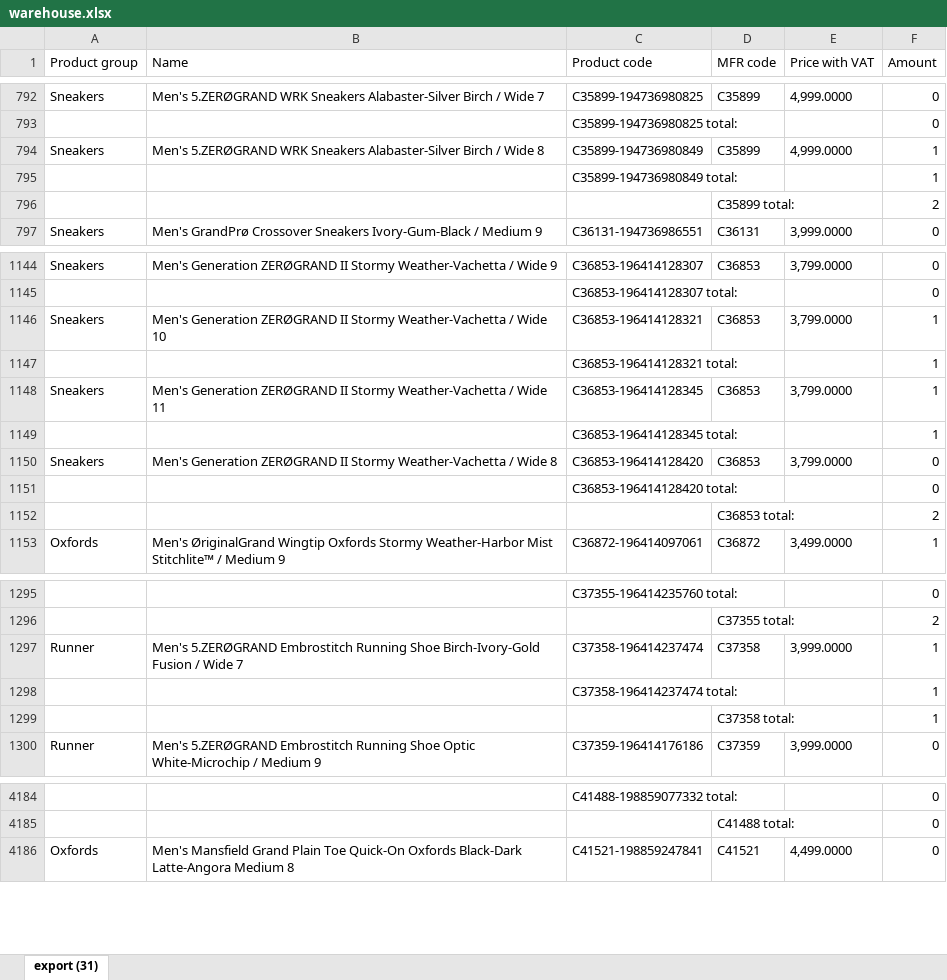
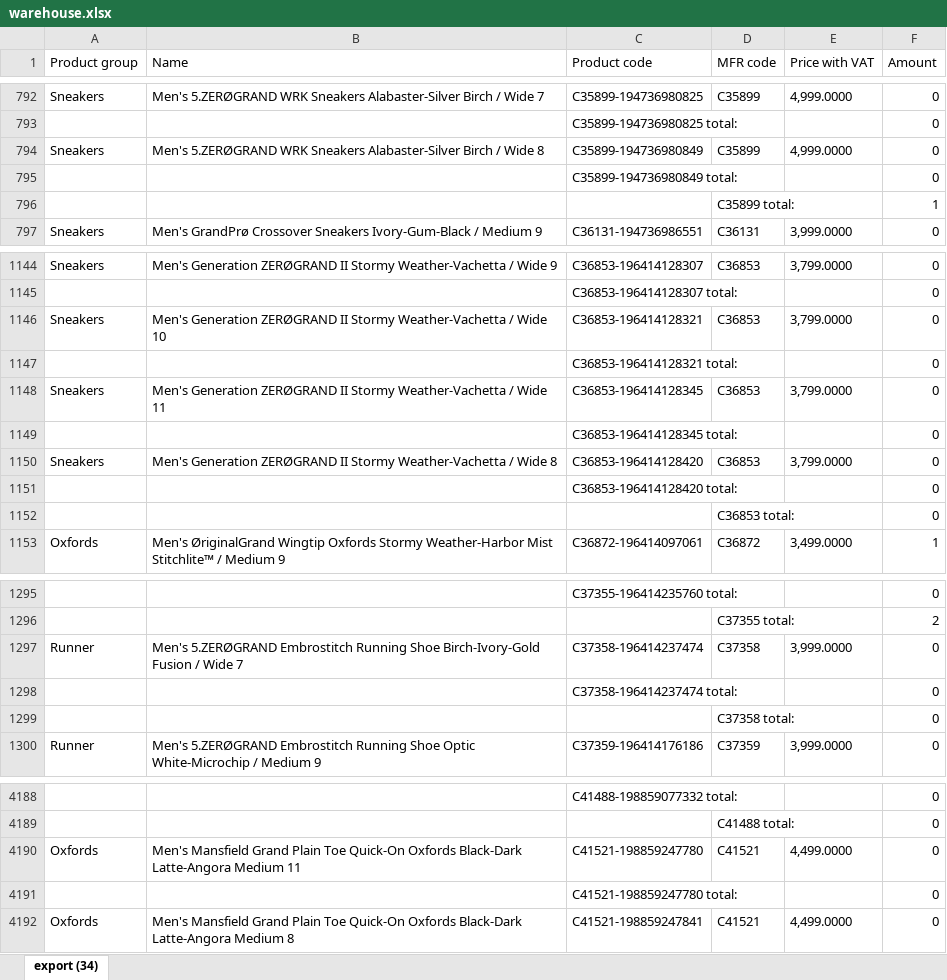
Before and after one commit to LalelaniM/inventorysearch, an Excel workbook: warehouse.xlsx, sheet export (34), drawn as a sheet; only a part is shown, gaps mark what is left out; values as stored, in another font and other column widths than the file's, no borders; the diff covers the shown part only; the diff names each change by its address in the sheet, - before the commit and + after, or states it on an @@ line.

```diff
--- a/warehouse.xlsx (sheet export (34))
+++ b/warehouse.xlsx (sheet export (34))
-sheet tab: export (31)
+sheet tab: export (34)
-F794:F795 (Amount): 1
+F794:F795 (Amount): 0
-F796 (Amount): 2
+F796 (Amount): 1
-F1146:F1149 (Amount): 1
+F1146:F1149 (Amount): 0
-F1152 (Amount): 2
+F1152 (Amount): 0
-F1297:F1299 (Amount): 1
+F1297:F1299 (Amount): 0
+row 4190: Oxfords | Men's Mansfield Grand Plain Toe Quick-On Oxfords Black-Dark Latte-Angora Medium 11 | C41521-198859247780 | C41521 | 4,499.0000 | 0
+row 4191:  |  | C41521-198859247780 total: |  |  | 0
```
Also changed, not shown: 9 added rows and 15 edited cells elsewhere in this sheet, retail.xlsx, storeroom.xlsx.
